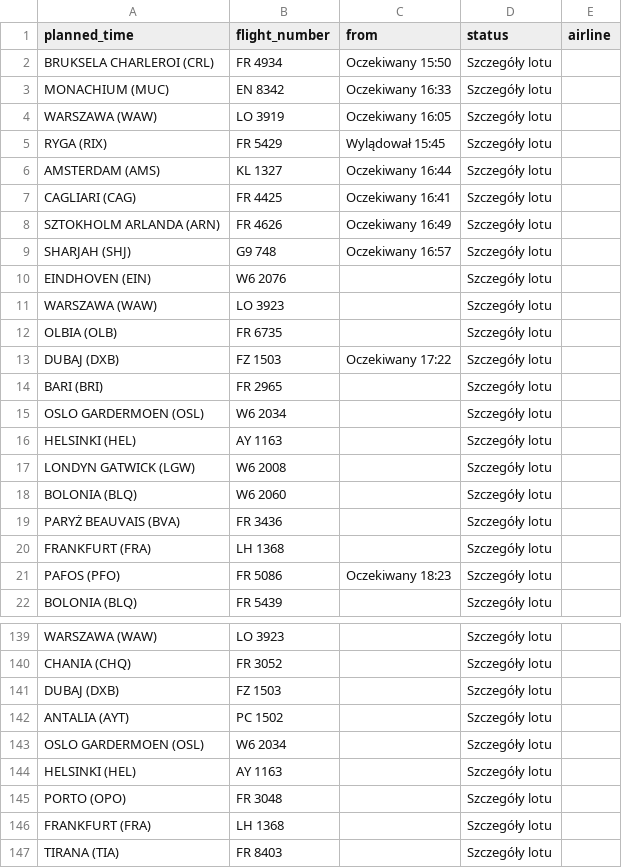
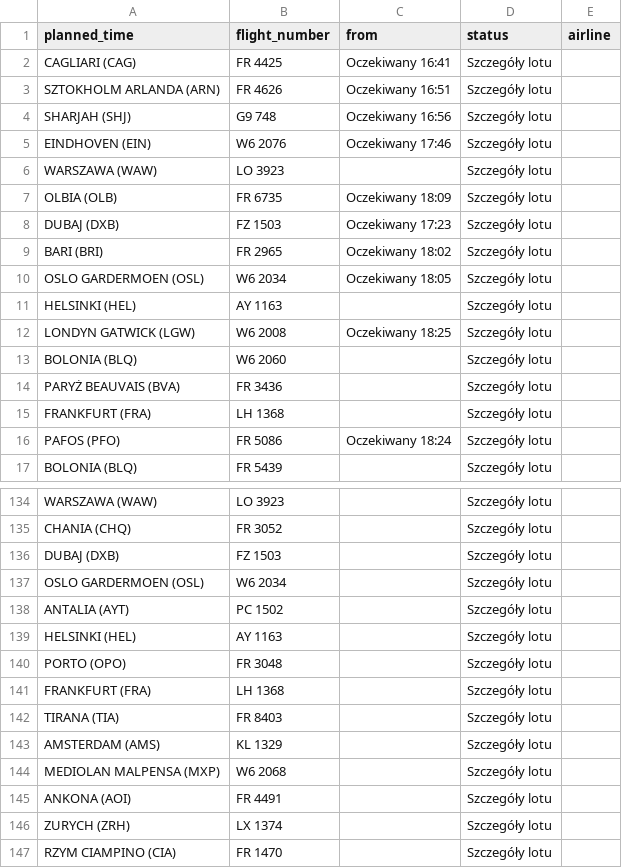
Before and after one commit to przemyslawbaran2993-droid/codex-test, a CSV file: data/arrivals.csv, drawn as a sheet; only a part is shown, gaps mark what is left out; the shorter side is filled out with more unchanged rows.

```diff
--- a/data/arrivals.csv
+++ b/data/arrivals.csv
@@ -1,18 +1,13 @@
 planned_time;flight_number;from;status;airline
-BRUKSELA CHARLEROI (CRL);FR 4934;Oczekiwany 15:50;Szczegóły lotu;
-MONACHIUM (MUC);EN 8342;Oczekiwany 16:33;Szczegóły lotu;
-WARSZAWA (WAW);LO 3919;Oczekiwany 16:05;Szczegóły lotu;
-RYGA (RIX);FR 5429;Wylądował 15:45;Szczegóły lotu;
-AMSTERDAM (AMS);KL 1327;Oczekiwany 16:44;Szczegóły lotu;
 CAGLIARI (CAG);FR 4425;Oczekiwany 16:41;Szczegóły lotu;
-SZTOKHOLM ARLANDA (ARN);FR 4626;Oczekiwany 16:49;Szczegóły lotu;
-SHARJAH (SHJ);G9 748;Oczekiwany 16:57;Szczegóły lotu;
-EINDHOVEN (EIN);W6 2076;;Szczegóły lotu;
+SZTOKHOLM ARLANDA (ARN);FR 4626;Oczekiwany 16:51;Szczegóły lotu;
+SHARJAH (SHJ);G9 748;Oczekiwany 16:56;Szczegóły lotu;
+EINDHOVEN (EIN);W6 2076;Oczekiwany 17:46;Szczegóły lotu;
 WARSZAWA (WAW);LO 3923;;Szczegóły lotu;
-OLBIA (OLB);FR 6735;;Szczegóły lotu;
-DUBAJ (DXB);FZ 1503;Oczekiwany 17:22;Szczegóły lotu;
-BARI (BRI);FR 2965;;Szczegóły lotu;
-OSLO GARDERMOEN (OSL);W6 2034;;Szczegóły lotu;
+OLBIA (OLB);FR 6735;Oczekiwany 18:09;Szczegóły lotu;
+DUBAJ (DXB);FZ 1503;Oczekiwany 17:23;Szczegóły lotu;
+BARI (BRI);FR 2965;Oczekiwany 18:02;Szczegóły lotu;
+OSLO GARDERMOEN (OSL);W6 2034;Oczekiwany 18:05;Szczegóły lotu;
 HELSINKI (HEL);AY 1163;;Szczegóły lotu;
-LONDYN GATWICK (LGW);W6 2008;;Szczegóły lotu;
+LONDYN GATWICK (LGW);W6 2008;Oczekiwany 18:25;Szczegóły lotu;
 BOLONIA (BLQ);W6 2060;;Szczegóły lotu;
@@ -20,3 +15,3 @@ PARYŻ BEAUVAIS (BVA);FR 3436;;Szczegóły lotu;
 FRANKFURT (FRA);LH 1368;;Szczegóły lotu;
-PAFOS (PFO);FR 5086;Oczekiwany 18:23;Szczegóły lotu;
+PAFOS (PFO);FR 5086;Oczekiwany 18:24;Szczegóły lotu;
 BOLONIA (BLQ);FR 5439;;Szczegóły lotu;
@@ -141,4 +136,4 @@ CHANIA (CHQ);FR 3052;;Szczegóły lotu;
 DUBAJ (DXB);FZ 1503;;Szczegóły lotu;
+OSLO GARDERMOEN (OSL);W6 2034;;Szczegóły lotu;
 ANTALIA (AYT);PC 1502;;Szczegóły lotu;
-OSLO GARDERMOEN (OSL);W6 2034;;Szczegóły lotu;
 HELSINKI (HEL);AY 1163;;Szczegóły lotu;
```
